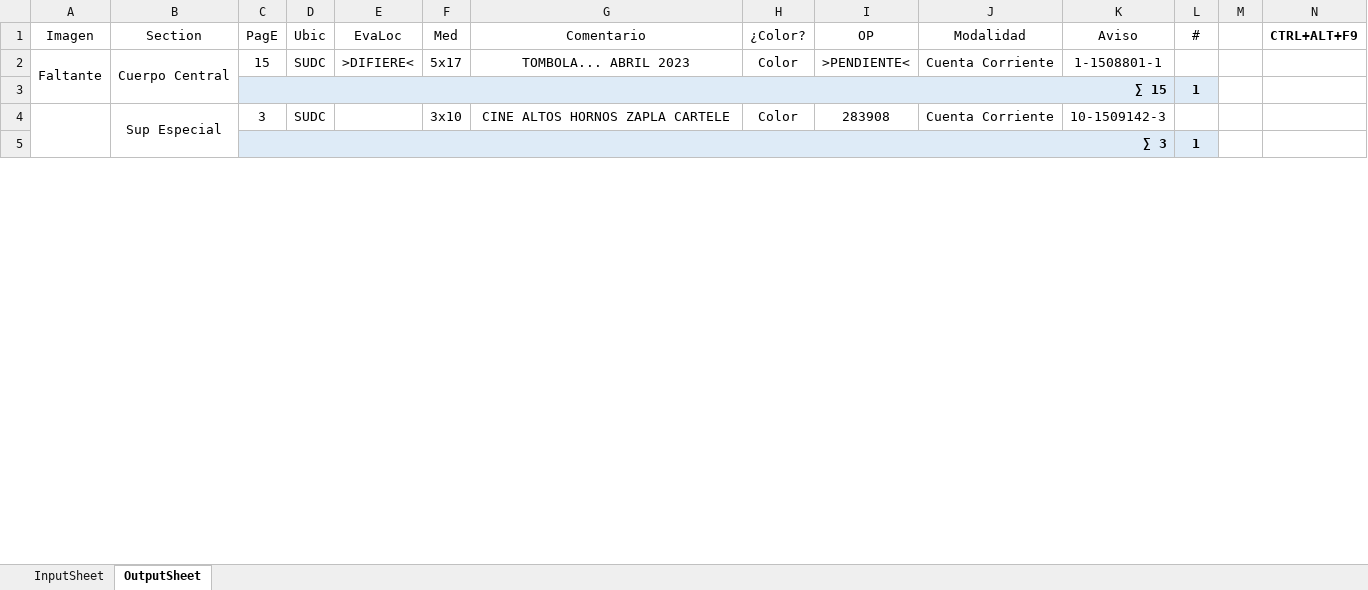
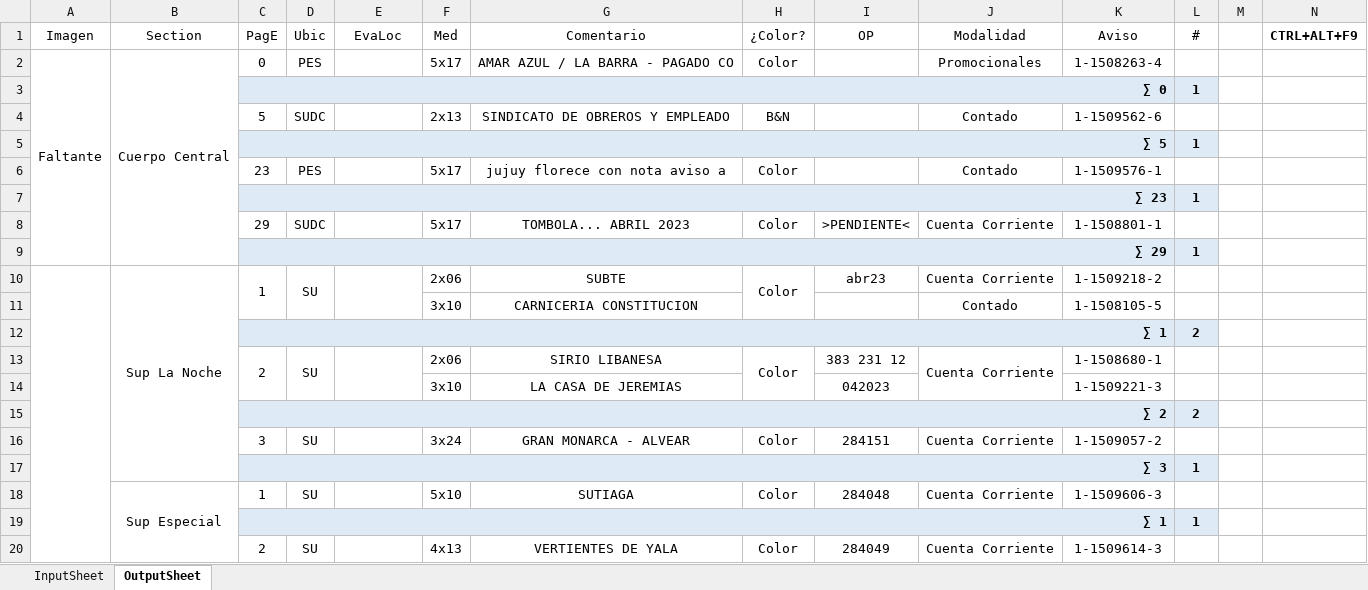
Before and after one commit to zherar7ordoya/AP6, an Excel workbook: Xtras/VBA/CdP/CdP (v2023-01-25).xlsm, sheet OutputSheet, drawn as a sheet; only a part is shown; values as stored, in another font and other column widths than the file's, no borders; conditional formats not drawn; removed rows and columns are numbered as before the commit, all else as after; the diff covers the shown part only; the diff names each change by its address in the sheet, - before the commit and + after, or states it on an @@ line.

```diff
--- a/Xtras/VBA/CdP/CdP (v2023-01-25).xlsm (sheet OutputSheet)
+++ b/Xtras/VBA/CdP/CdP (v2023-01-25).xlsm (sheet OutputSheet)
-C2 (PagE): 15
+C2 (PagE): 0
-D2 (Ubic): SUDC
+D2 (Ubic): PES
-E2 (EvaLoc): >DIFIERE<
+E2 (EvaLoc): (empty)
-G2 (Comentario): TOMBOLA... ABRIL 2023
+G2 (Comentario): AMAR AZUL / LA BARRA - PAGADO CO
-I2 (OP): >PENDIENTE<
+I2 (OP): (empty)
-J2 (Modalidad): Cuenta Corriente
+J2 (Modalidad): Promocionales
-K2 (Aviso): 1-1508801-1
+K2 (Aviso): 1-1508263-4
-C3 (PagE): ∑ 15
+C3 (PagE): ∑ 0
+row 4:  |  | 5 | SUDC |  | 2x13 | SINDICATO DE OBREROS Y EMPLEADO | B&N |  | Contado | 1-1509562-6 | 1
@@ row 58 moved to row 5: ∑ 5 @@
+row 6:  |  | 23 | PES |  | 5x17 | jujuy florece con nota aviso a | Color |  | Contado | 1-1509576-1 | 1
+row 7:  |  | ∑ 23 |  |  |  |  |  |  |  |  | 1
+row 8:  |  | 29 | SUDC |  | 5x17 | TOMBOLA... ABRIL 2023 | Color | >PENDIENTE< | Cuenta Corriente | 1-1508801-1 | 1
+row 9:  |  | ∑ 29 |  |  |  |  |  |  |  |  | 1
+row 10:  | Sup La Noche | 1 | SU |  | 2x06 | SUBTE | Color | abr23 | Cuenta Corriente | 1-1509218-2 | 1
+row 11:  |  |  |  |  | 3x10 | CARNICERIA CONSTITUCION |  |  | Contado | 1-1508105-5 | 1
+row 12:  |  | ∑ 1 |  |  |  |  |  |  |  |  | 2
+row 13:  |  | 2 | SU |  | 2x06 | SIRIO LIBANESA | Color | 383 231 12 | Cuenta Corriente | 1-1508680-1 | 1
+row 14:  |  |  |  |  | 3x10 | LA CASA DE JEREMIAS |  | 042023 |  | 1-1509221-3 | 1
+row 15:  |  | ∑ 2 |  |  |  |  |  |  |  |  | 2
-A4:A109 merged
-B16 (Section): Sup Especial
+B16 (Section): (empty)
-B4:B7 merged
-D16 (Ubic): SUDC
+D16 (Ubic): SU
-F16 (Med): 3x10
+F16 (Med): 3x24
-G16 (Comentario): CINE ALTOS HORNOS ZAPLA CARTELE
+G16 (Comentario): GRAN MONARCA - ALVEAR
-I16 (OP): 283908
+I16 (OP): 284151
-K16 (Aviso): 10-1509142-3
+K16 (Aviso): 1-1509057-2
+row 18:  | Sup Especial | 1 | SU |  | 5x10 | SUTIAGA | Color | 284048 | Cuenta Corriente | 1-1509606-3 | 1
+row 19:  |  | ∑ 1 |  |  |  |  |  |  |  |  | 1
+row 20:  |  | 2 | SU |  | 4x13 | VERTIENTES DE YALA | Color | 284049 | Cuenta Corriente | 1-1509614-3 | 1
```
Also changed, not shown: 36 added rows, 48 removed rows, 49 edited cells and merged cells elsewhere in this sheet, hidden cells, 2 other files.
